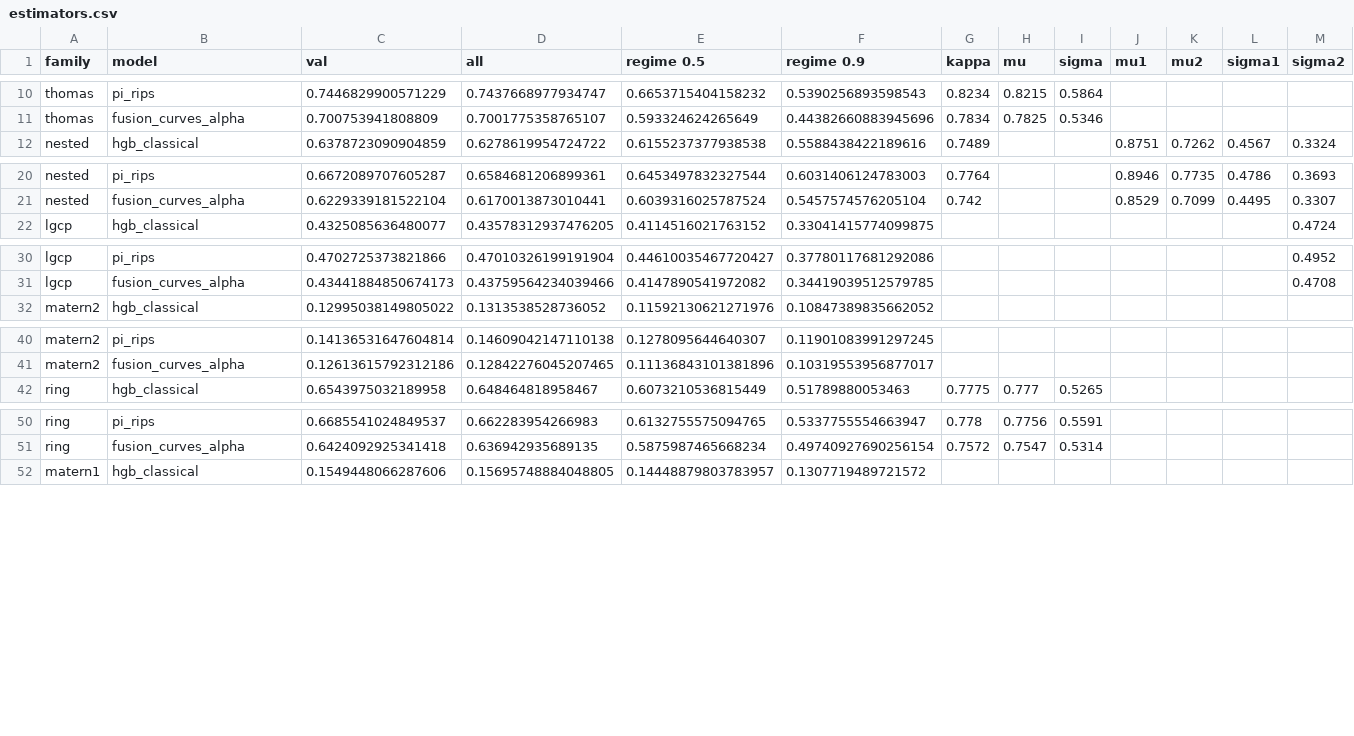
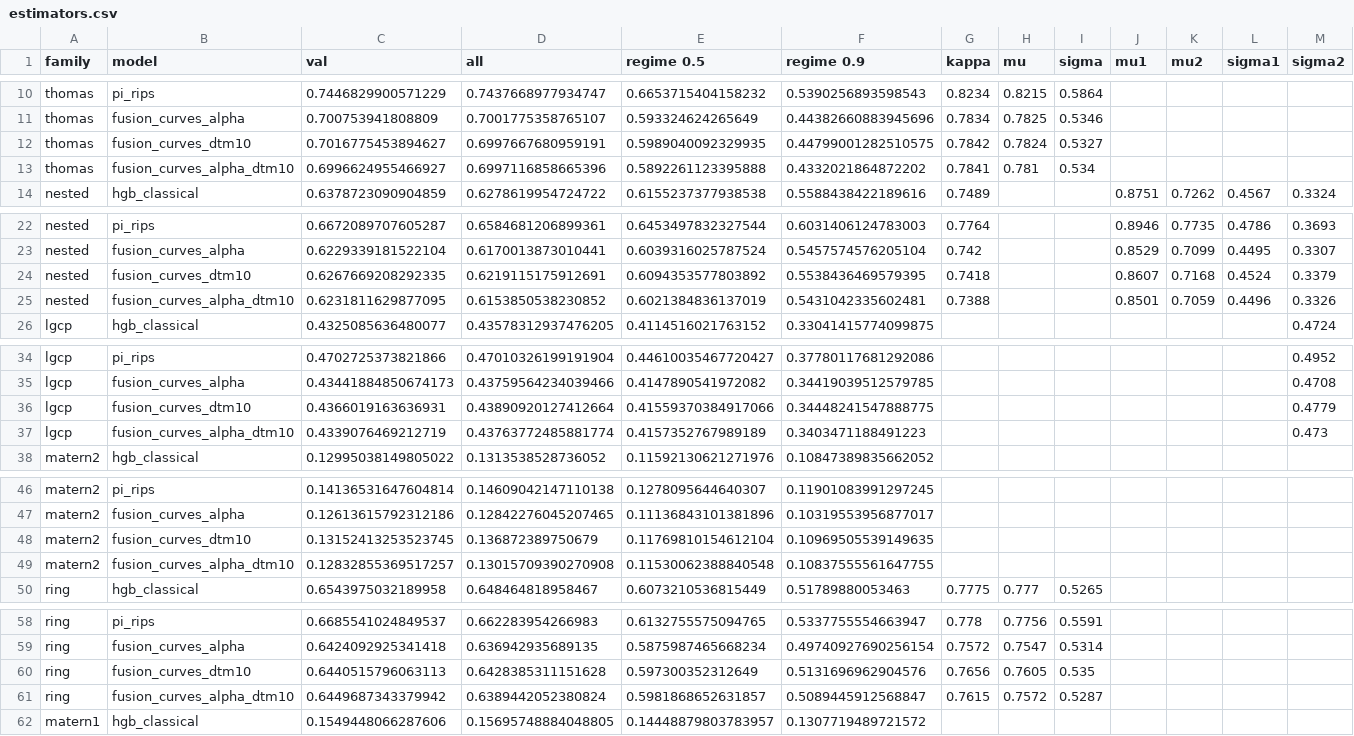
Before and after one commit to flavio-gualtieri/point-process-tda, a CSV file: oneshot/results/default/compare/estimators.csv, drawn as a sheet; only a part is shown, gaps mark what is left out; rows hold the shown columns only; the diff covers the shown part only; the diff names each change by its address in the sheet, - before the commit and + after, or states it on an @@ line.

```diff
--- a/oneshot/results/default/compare/estimators.csv
+++ b/oneshot/results/default/compare/estimators.csv
+row 12: thomas | fusion_curves_dtm10 | 0.7016775453894627 | 0.6997667680959191 | 0.5989040092329935 | 0.44799001282510575 | 0.7842 | 0.7824 | 0.5327
+row 13: thomas | fusion_curves_alpha_dtm10 | 0.6996624955466927 | 0.6997116858665396 | 0.5892261123395888 | 0.4332021864872202 | 0.7841 | 0.781 | 0.534
+row 24: nested | fusion_curves_dtm10 | 0.6267669208292335 | 0.6219115175912691 | 0.6094353577803892 | 0.5538436469579395 | 0.7418 |  |  | 0.8607 | 0.7168 | 0.4524 | 0.3379
+row 25: nested | fusion_curves_alpha_dtm10 | 0.6231811629877095 | 0.6153850538230852 | 0.6021384836137019 | 0.5431042335602481 | 0.7388 |  |  | 0.8501 | 0.7059 | 0.4496 | 0.3326
+row 36: lgcp | fusion_curves_dtm10 | 0.4366019163636931 | 0.43890920127412664 | 0.41559370384917066 | 0.34448241547888775 |  |  |  |  |  |  | 0.4779
+row 37: lgcp | fusion_curves_alpha_dtm10 | 0.4339076469212719 | 0.43763772485881774 | 0.4157352767989189 | 0.3403471188491223 |  |  |  |  |  |  | 0.473
+row 48: matern2 | fusion_curves_dtm10 | 0.13152413253523745 | 0.136872389750679 | 0.11769810154612104 | 0.10969505539149635
+row 49: matern2 | fusion_curves_alpha_dtm10 | 0.12832855369517257 | 0.13015709390270908 | 0.11530062388840548 | 0.10837555561647755
+row 60: ring | fusion_curves_dtm10 | 0.6440515796063113 | 0.6428385311151628 | 0.597300352312649 | 0.5131696962904576 | 0.7656 | 0.7605 | 0.535
+row 61: ring | fusion_curves_alpha_dtm10 | 0.6449687343379942 | 0.6389442052380824 | 0.5981868652631857 | 0.5089445912568847 | 0.7615 | 0.7572 | 0.5287
```
Also changed, not shown: 4 added rows elsewhere in this file, oneshot/results/default/compare/classifiers.csv, oneshot/results/default/compare/pipelines.csv, 3 other files.
